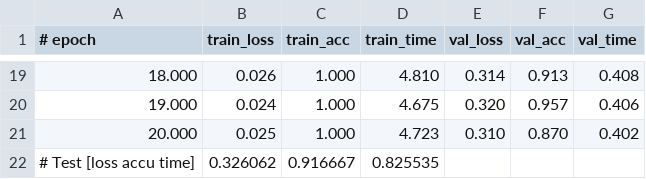
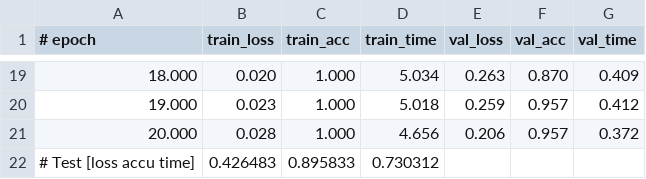
Before and after one commit to trloveu/CapsNets-Protein-Structure-Prediction-and-Classification, a CSV file: volumetric/network_prediction_capsnet_2d/capsnet_results/CAPSNET_filters_64_kernel_size_9_strides_8_primarycaps_dim_32_voxelcap_dim_64_dense_1_units_512_dense_2_units_1024_metrics.csv, drawn as a sheet; only a part is shown, gaps mark what is left out; the diff covers the shown part only.

```diff
--- a/volumetric/network_prediction_capsnet_2d/capsnet_results/CAPSNET_filters_64_kernel_size_9_strides_8_primarycaps_dim_32_voxelcap_dim_64_dense_1_units_512_dense_2_units_1024_metrics.csv
+++ b/volumetric/network_prediction_capsnet_2d/capsnet_results/CAPSNET_filters_64_kernel_size_9_strides_8_primarycaps_dim_32_voxelcap_dim_64_dense_1_units_512_dense_2_units_1024_metrics.csv
@@ -19,4 +19,4 @@
-18.000, 0.026, 1.000, 4.810, 0.314, 0.913, 0.408
-19.000, 0.024, 1.000, 4.675, 0.320, 0.957, 0.406
-20.000, 0.025, 1.000, 4.723, 0.310, 0.870, 0.402
-# Test [loss accu time], 0.326062, 0.916667, 0.825535
+18.000, 0.020, 1.000, 5.034, 0.263, 0.870, 0.409
+19.000, 0.023, 1.000, 5.018, 0.259, 0.957, 0.412
+20.000, 0.028, 1.000, 4.656, 0.206, 0.957, 0.372
+# Test [loss accu time], 0.426483, 0.895833, 0.730312
```
Also changed, not shown: 88 edited cells elsewhere in this file, 6 other files.
